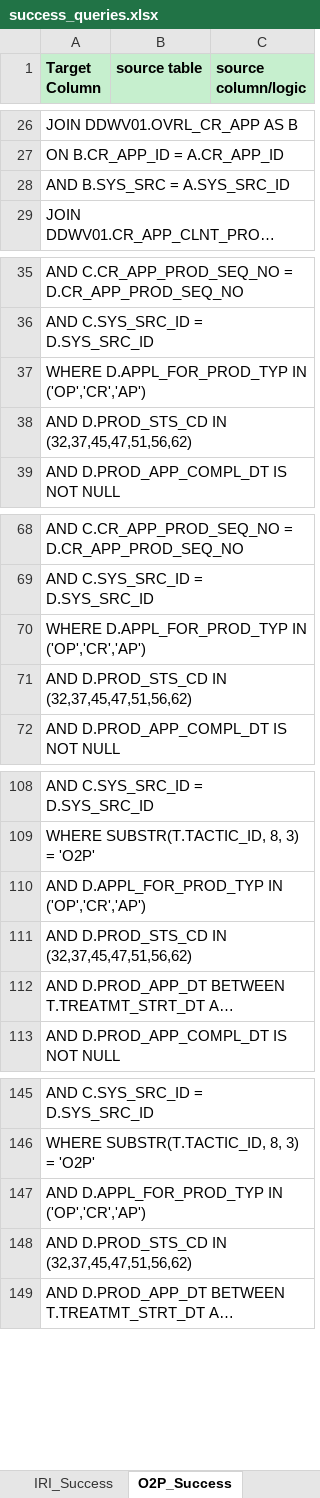
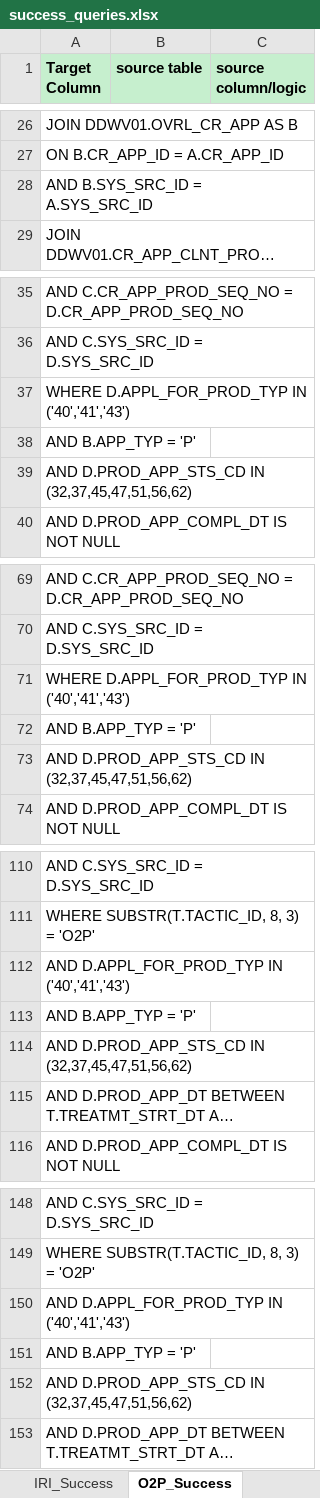
Before and after one commit to 7AVS/success_lib, an Excel workbook: metadata/success_queries.xlsx, sheet O2P_Success, drawn as a sheet; only a part is shown, gaps mark what is left out; long unchanged cells end in …; values as stored, in another font and other column widths than the file's, no borders; addresses are those after the commit; the diff covers the shown part only; the diff names each change by its address in the sheet, - before the commit and + after, or states it on an @@ line.

```diff
--- a/metadata/success_queries.xlsx (sheet O2P_Success)
+++ b/metadata/success_queries.xlsx (sheet O2P_Success)
-A28 (Target Column): AND B.SYS_SRC = A.SYS_SRC_ID
+A28 (Target Column): AND B.SYS_SRC_ID = A.SYS_SRC_ID
-A37 (Target Column): WHERE D.APPL_FOR_PROD_TYP IN ('OP','CR','AP')
+A37 (Target Column): WHERE D.APPL_FOR_PROD_TYP IN ('40','41','43')
-A38 (Target Column): AND D.PROD_STS_CD IN (32,37,45,47,51,56,62)
+A38 (Target Column): AND B.APP_TYP = 'P'
+row 39: AND D.PROD_APP_STS_CD IN (32,37,45,47,51,56,62)
-A71 (Target Column): WHERE D.APPL_FOR_PROD_TYP IN ('OP','CR','AP')
+A71 (Target Column): WHERE D.APPL_FOR_PROD_TYP IN ('40','41','43')
-A72 (Target Column): AND D.PROD_STS_CD IN (32,37,45,47,51,56,62)
+A72 (Target Column): AND B.APP_TYP = 'P'
+row 73: AND D.PROD_APP_STS_CD IN (32,37,45,47,51,56,62)
-A112 (Target Column): AND D.APPL_FOR_PROD_TYP IN ('OP','CR','AP')
+A112 (Target Column): AND D.APPL_FOR_PROD_TYP IN ('40','41','43')
-A113 (Target Column): AND D.PROD_STS_CD IN (32,37,45,47,51,56,62)
+A113 (Target Column): AND B.APP_TYP = 'P'
+row 114: AND D.PROD_APP_STS_CD IN (32,37,45,47,51,56,62)
-A150 (Target Column): AND D.APPL_FOR_PROD_TYP IN ('OP','CR','AP')
+A150 (Target Column): AND D.APPL_FOR_PROD_TYP IN ('40','41','43')
-A151 (Target Column): AND D.PROD_STS_CD IN (32,37,45,47,51,56,62)
+A151 (Target Column): AND B.APP_TYP = 'P'
+row 152: AND D.PROD_APP_STS_CD IN (32,37,45,47,51,56,62)
```
Also changed, not shown: 3 edited cells elsewhere in this sheet, sheet RAT_Success, 3 other files.
